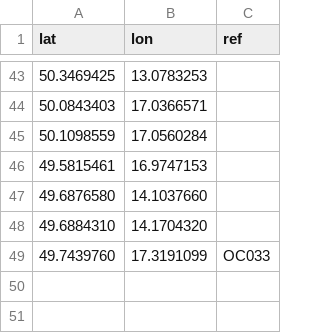
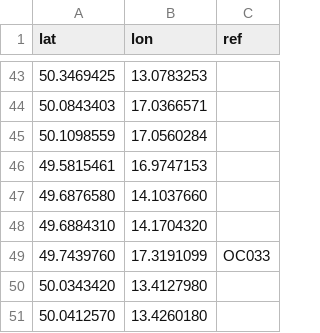
Before and after one commit to RichMar/BZ, a CSV file: BZneni.csv, drawn as a sheet; only a part is shown, gaps mark what is left out.

```diff
--- a/BZneni.csv
+++ b/BZneni.csv
@@ -49 +49,3 @@ lat,lon,ref
 49.7439760,17.3191099,OC033
+50.0343420,13.4127980,
+50.0412570,13.4260180,
```
Also changed, not shown: OSMbodybezref.csv, enc-OSMchybejicibody.csv, 5 other files.
